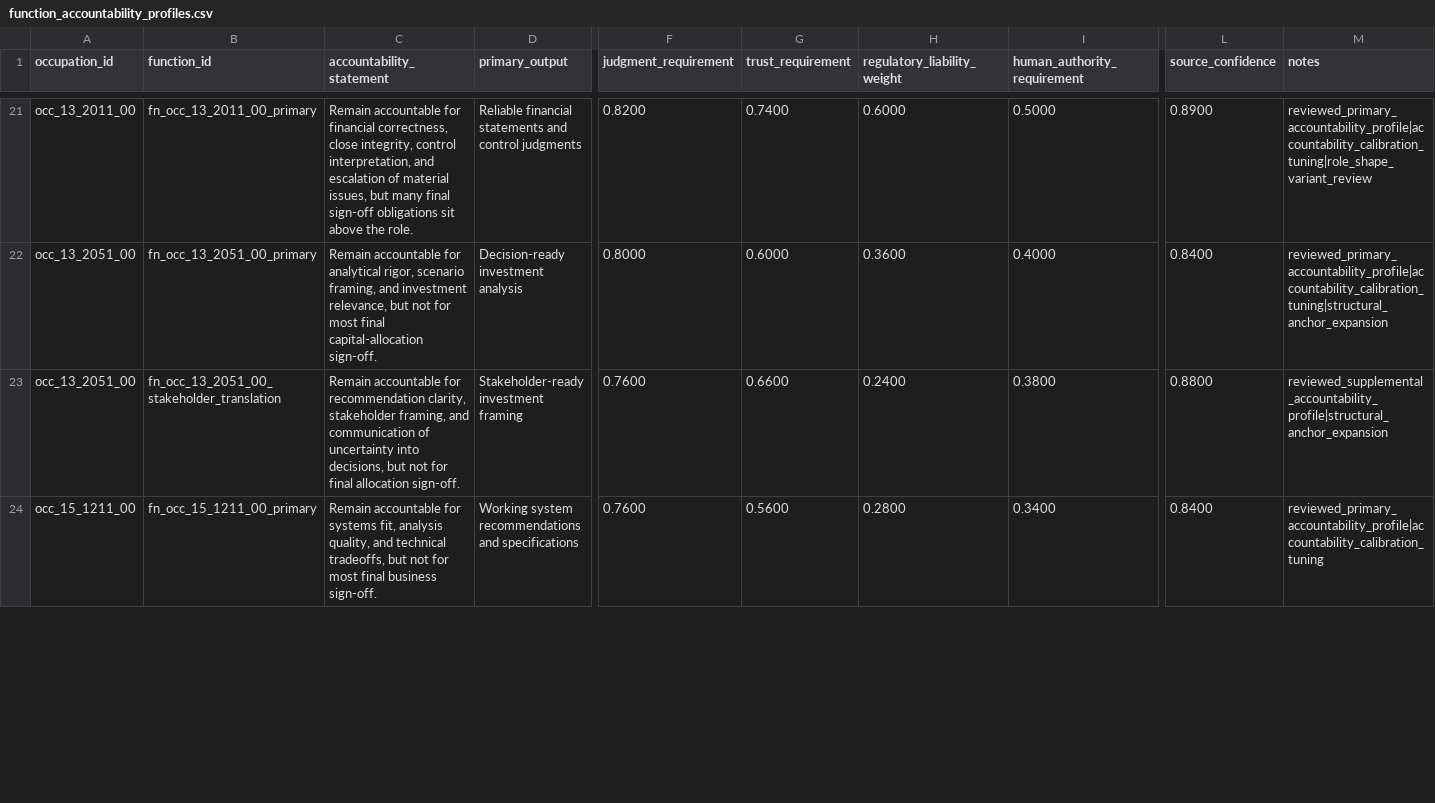
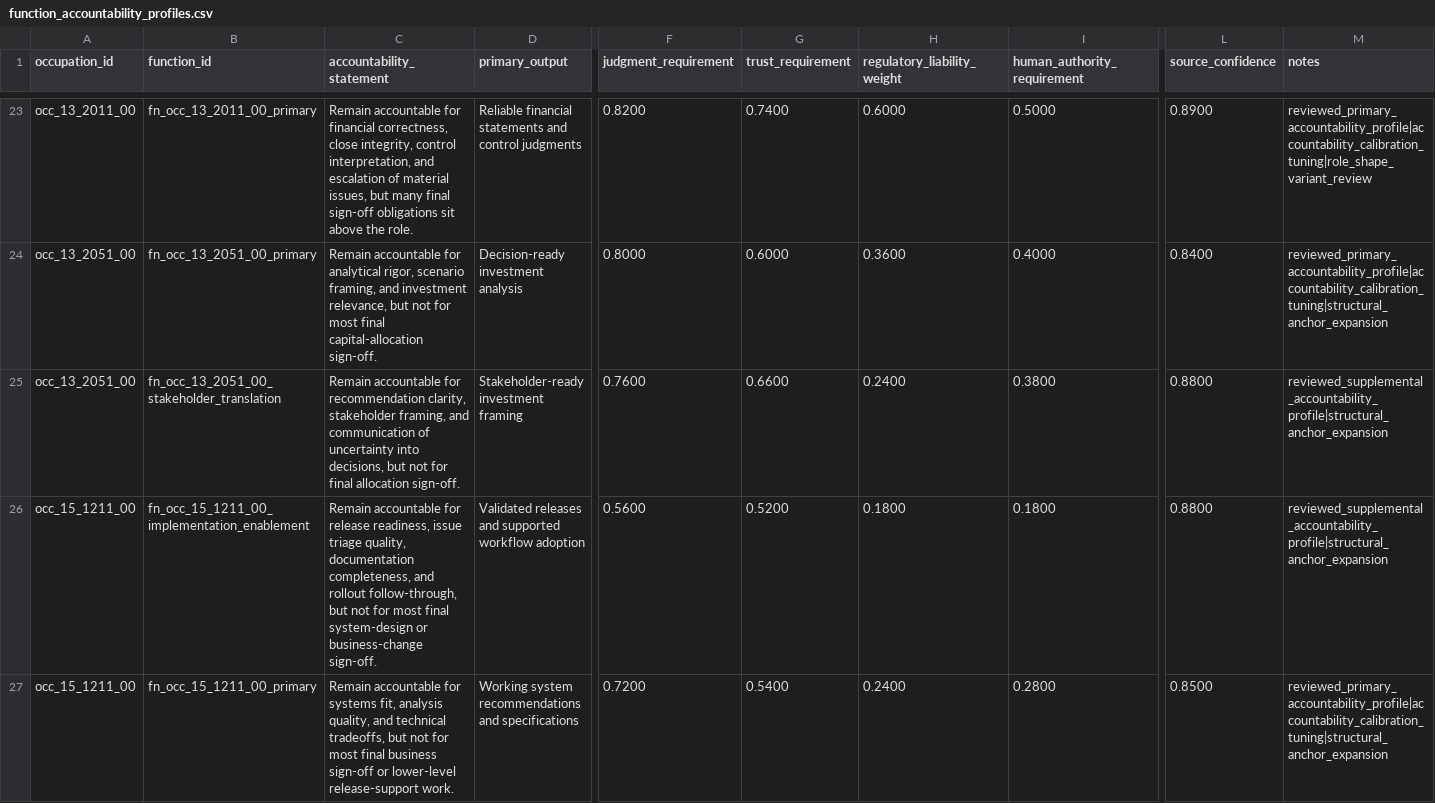
Before and after one commit to wrenthejewels/DLYJ2, a CSV file: data/normalized/function_accountability_profiles.csv, drawn as a sheet; only a part is shown, gaps mark what is left out; addresses are those after the commit; rows hold the shown columns only; the diff covers the shown part only; the diff names each change by its address in the sheet, - before the commit and + after, or states it on an @@ line.

Commit message:
Expand structural anchors for systems, exec assistants, and HR

```diff
--- a/data/normalized/function_accountability_profiles.csv
+++ b/data/normalized/function_accountability_profiles.csv
+row 26: occ_15_1211_00 | fn_occ_15_1211_00_implementation_enablement | Remain accountable for release readiness, issue triage quality, documentation completeness, and rollout follow-through, but not for most final system-design or business-change sign-off. | Validated releases and supported workflow adoption | 0.5600 | 0.5200 | 0.1800 | 0.1800 | 0.8800 | reviewed_supplemental_accountability_profile|structural_anchor_expansion
-C27 (accountability_statement): …final business sign-off.
+C27 (accountability_statement): …final business sign-off or lower-level release-support work.
-F27 (judgment_requirement): 0.7600
+F27 (judgment_requirement): 0.7200
-G27 (trust_requirement): 0.5600
+G27 (trust_requirement): 0.5400
-H27 (regulatory_liability_weight): 0.2800
+H27 (regulatory_liability_weight): 0.2400
-I27 (human_authority_requirement): 0.3400
+I27 (human_authority_requirement): 0.2800
-L27 (source_confidence): 0.8400
+L27 (source_confidence): 0.8500
-M27 (notes): reviewed_primary_accountability_profile|accountability_calibration_tuning
+M27 (notes): reviewed_primary_accountability_profile|accountability_calibration_tuning|structural_anchor_expansion
```
Also changed, not shown: 3 added rows and 32 edited cells elsewhere in this file, data/normalized/occupation_function_map.csv, data/normalized/occupation_role_shape_review.csv, 12 other files.
